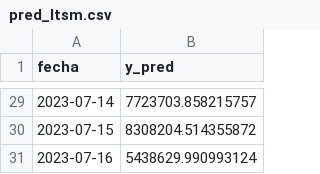
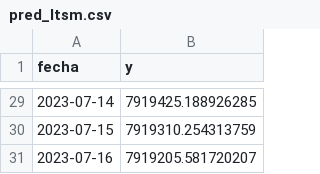
Before and after one commit to jormag4/TFM_ts, a CSV file: data/pred_ltsm.csv, drawn as a sheet; only a part is shown, gaps mark what is left out; the diff covers the shown part only.

```diff
--- a/data/pred_ltsm.csv
+++ b/data/pred_ltsm.csv
@@ -1 +1 @@
-fecha,y_pred
+fecha,y
@@ -29,3 +29,3 @@ fecha,y_pred
-2023-07-14,7723703.858215757
-2023-07-15,8308204.514355872
-2023-07-16,5438629.990993124
+2023-07-14,7919425.188926285
+2023-07-15,7919310.254313759
+2023-07-16,7919205.581720207
```
Also changed, not shown: 27 edited cells elsewhere in this file, data/pred_prophet.csv.
